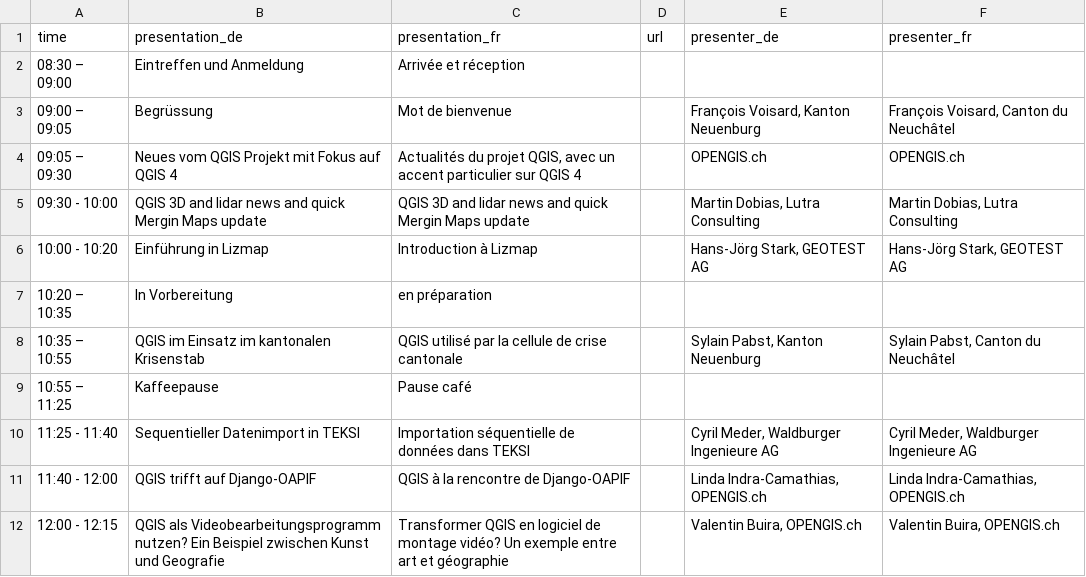
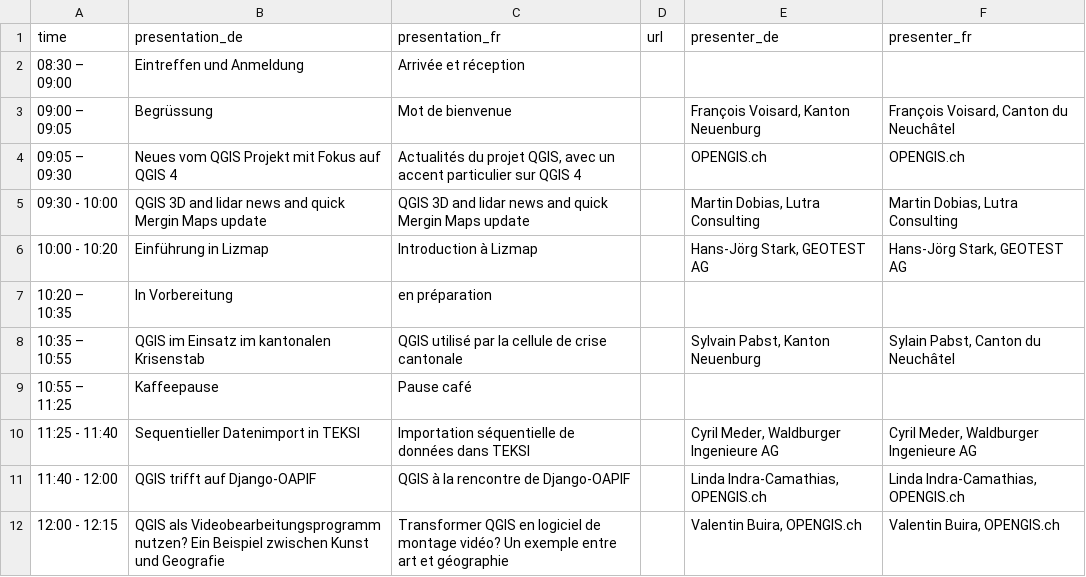
Before and after one commit to qgis-ch/qgis-ch-website, a CSV file: _data/anwendertreffen-2026.csv, drawn as a sheet; only a part is shown.

Commit message:
Tippfehler korrigiert

```diff
--- a/_data/anwendertreffen-2026.csv
+++ b/_data/anwendertreffen-2026.csv
@@ -7,3 +7,3 @@
 "10:20 – 10:35","In Vorbereitung","en préparation",,,
-"10:35 – 10:55","QGIS im Einsatz im kantonalen Krisenstab","QGIS utilisé par la cellule de crise cantonale",,"Sylain Pabst, Kanton Neuenburg","Sylain Pabst, Canton du Neuchâtel"
+"10:35 – 10:55","QGIS im Einsatz im kantonalen Krisenstab","QGIS utilisé par la cellule de crise cantonale",,"Sylvain Pabst, Kanton Neuenburg","Sylain Pabst, Canton du Neuchâtel"
 "10:55 – 11:25","Kaffeepause","Pause café",,,
```
